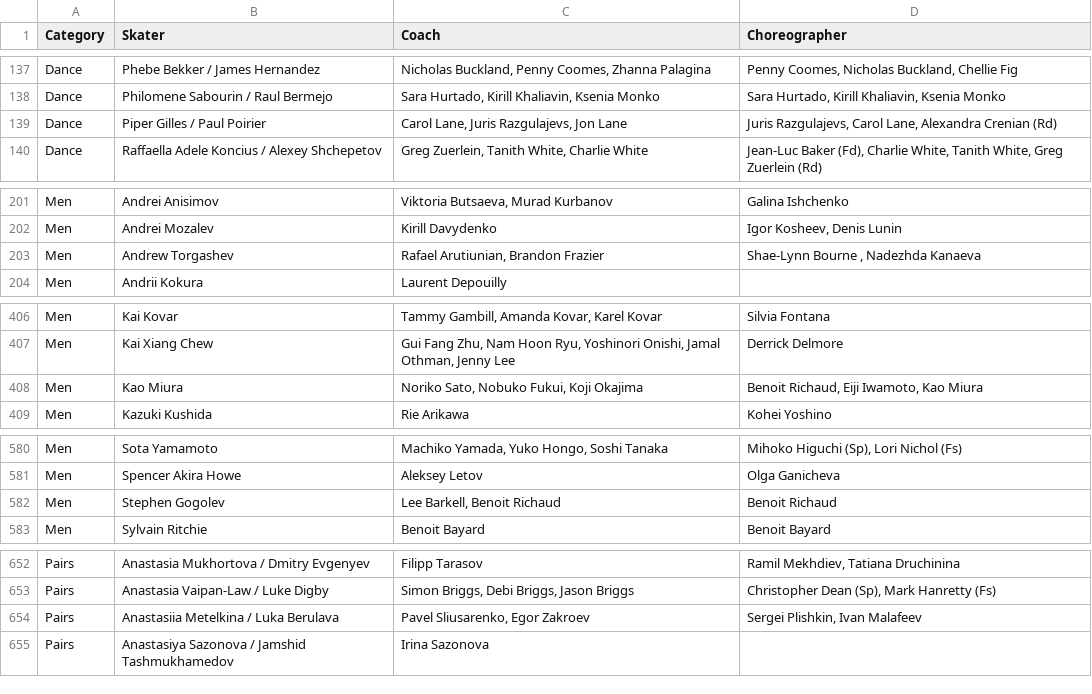
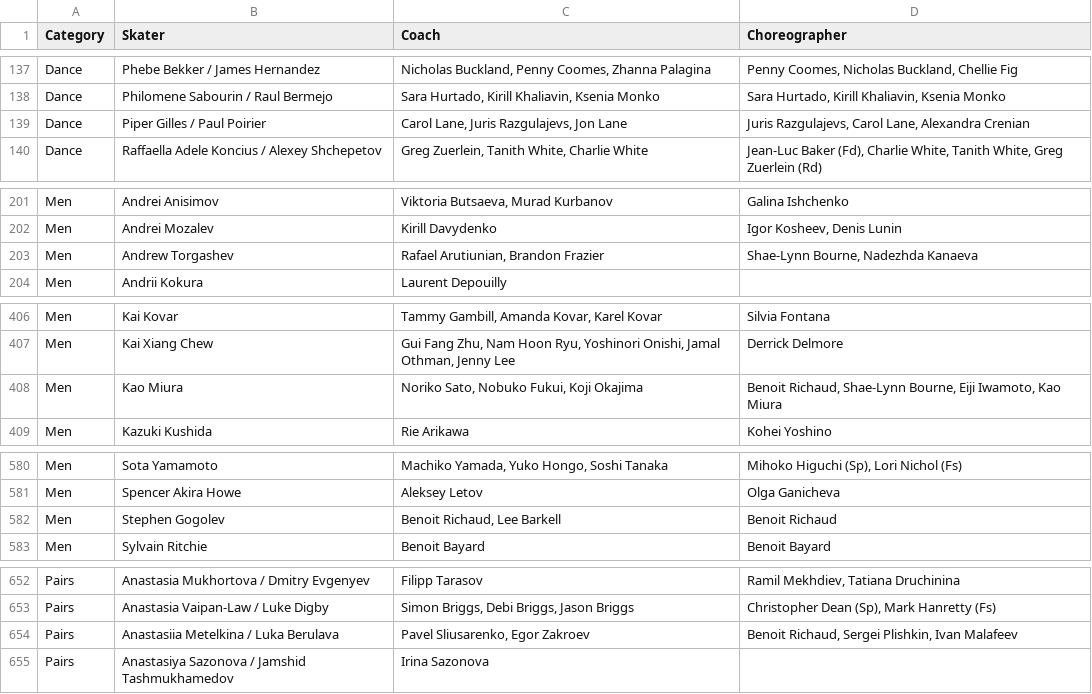
Before and after one commit to edomt/isu-data, a CSV file: data.csv, drawn as a sheet; only a part is shown, gaps mark what is left out; the diff covers the shown part only.

```diff
--- a/data.csv
+++ b/data.csv
@@ -138,3 +138,3 @@ Dance,Phebe Bekker / James Hernandez,"Nicholas Buckland, Penny Coomes, Zhanna Pa
 Dance,Philomene Sabourin / Raul Bermejo,"Sara Hurtado, Kirill Khaliavin, Ksenia Monko","Sara Hurtado, Kirill Khaliavin, Ksenia Monko"
-Dance,Piper Gilles / Paul Poirier,"Carol Lane, Juris Razgulajevs, Jon Lane","Juris Razgulajevs, Carol Lane, Alexandra Crenian (Rd)"
+Dance,Piper Gilles / Paul Poirier,"Carol Lane, Juris Razgulajevs, Jon Lane","Juris Razgulajevs, Carol Lane, Alexandra Crenian"
 Dance,Raffaella Adele Koncius / Alexey Shchepetov,"Greg Zuerlein, Tanith White, Charlie White","Jean-Luc Baker (Fd), Charlie White, Tanith White, Greg Zuerlein (Rd)"
@@ -202,3 +202,3 @@ Men,Andrei Anisimov,"Viktoria Butsaeva, Murad Kurbanov",Galina Ishchenko
 Men,Andrei Mozalev,Kirill Davydenko,"Igor Kosheev, Denis Lunin"
-Men,Andrew Torgashev,"Rafael Arutiunian, Brandon Frazier","Shae-Lynn Bourne , Nadezhda Kanaeva"
+Men,Andrew Torgashev,"Rafael Arutiunian, Brandon Frazier","Shae-Lynn Bourne, Nadezhda Kanaeva"
 Men,Andrii Kokura,Laurent Depouilly,
@@ -407,3 +407,3 @@ Men,Kai Kovar,"Tammy Gambill, Amanda Kovar, Karel Kovar",Silvia Fontana
 Men,Kai Xiang Chew,"Gui Fang Zhu, Nam Hoon Ryu, Yoshinori Onishi, Jamal Othman, Jenny Lee",Derrick Delmore
-Men,Kao Miura,"Noriko Sato, Nobuko Fukui, Koji Okajima","Benoit Richaud, Eiji Iwamoto, Kao Miura"
+Men,Kao Miura,"Noriko Sato, Nobuko Fukui, Koji Okajima","Benoit Richaud, Shae-Lynn Bourne, Eiji Iwamoto, Kao Miura"
 Men,Kazuki Kushida,Rie Arikawa,Kohei Yoshino
@@ -581,3 +581,3 @@ Men,Sota Yamamoto,"Machiko Yamada, Yuko Hongo, Soshi Tanaka","Mihoko Higuchi (Sp
 Men,Spencer Akira Howe,Aleksey Letov,Olga Ganicheva 
-Men,Stephen Gogolev,"Lee Barkell, Benoit Richaud",Benoit Richaud
+Men,Stephen Gogolev,"Benoit Richaud, Lee Barkell",Benoit Richaud
 Men,Sylvain Ritchie,Benoit Bayard,Benoit Bayard
@@ -653,3 +653,3 @@ Pairs,Anastasia Mukhortova / Dmitry Evgenyev,Filipp Tarasov,"Ramil Mekhdiev, Tat
 Pairs,Anastasia Vaipan-Law / Luke Digby,"Simon Briggs, Debi Briggs, Jason Briggs","Christopher Dean (Sp), Mark Hanretty (Fs)"
-Pairs,Anastasiia Metelkina / Luka Berulava,"Pavel Sliusarenko, Egor Zakroev","Sergei Plishkin, Ivan Malafeev"
+Pairs,Anastasiia Metelkina / Luka Berulava,"Pavel Sliusarenko, Egor Zakroev","Benoit Richaud, Sergei Plishkin, Ivan Malafeev"
 Pairs,Anastasiya Sazonova / Jamshid Tashmukhamedov,Irina Sazonova,
```
Also changed, not shown: 2 added rows and 14 edited cells elsewhere in this file.
